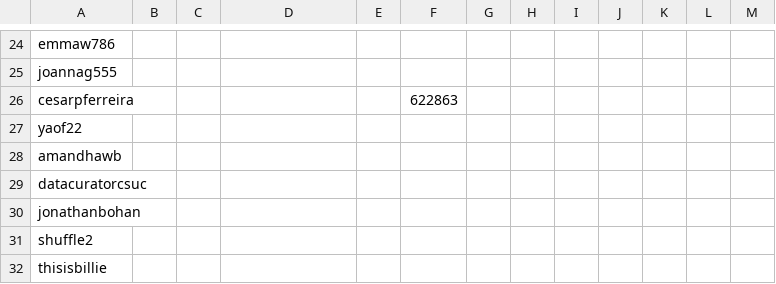
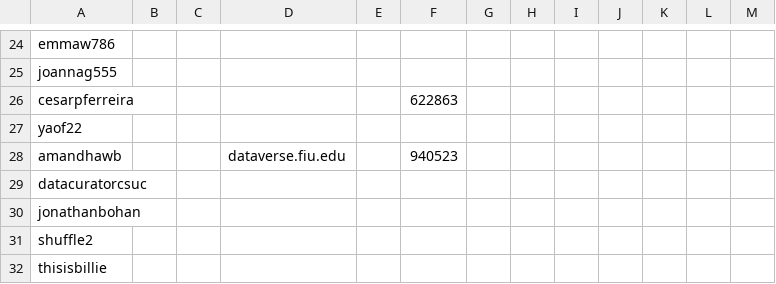
Before and after one commit to gdcc/people.dataverse.org, a TSV file: data/community-members.tsv, drawn as a sheet; only a part is shown, gaps mark what is left out.

Commit message:
dataverse.fiu.edu

```diff
--- a/data/community-members.tsv
+++ b/data/community-members.tsv
@@ -27,3 +27,3 @@ cesarpferreira					622863
 yaof22												
-amandhawb												
+amandhawb			dataverse.fiu.edu		940523							
 datacuratorcsuc												
```
Also changed, not shown: 1 other file.
